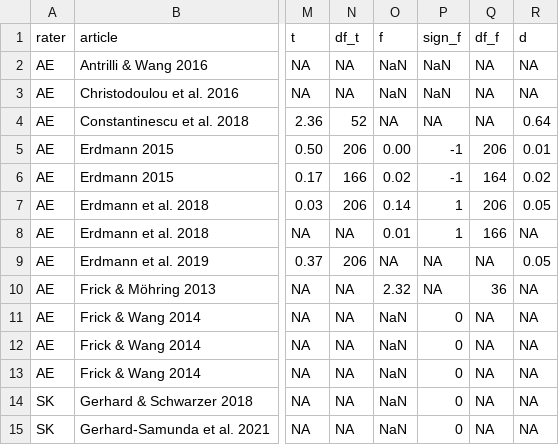
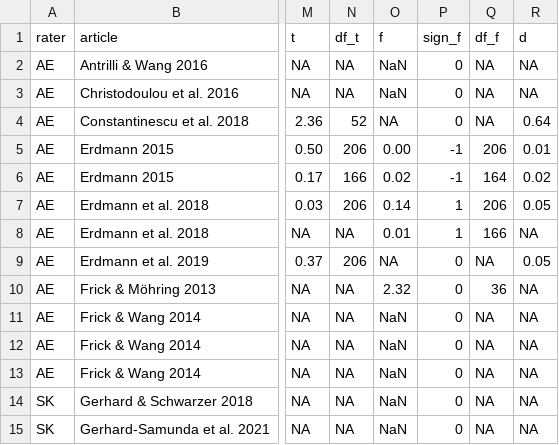
Before and after one commit to SkeideLab/meta_rotation, a TSV file: data/04_gender.tsv, drawn as a sheet; only a part is shown, gaps mark what is left out; the diff covers the shown part only; the diff names each change by its address in the sheet, - before the commit and + after, or states it on an @@ line.

Commit message:
Fix signs of F values

```diff
--- a/data/04_gender.tsv
+++ b/data/04_gender.tsv
-P2:P3 (sign_f): NaN
+P2:P3 (sign_f): 0
-P4 (sign_f): NA
+P4 (sign_f): 0
-P9:P10 (sign_f): NA
+P9:P10 (sign_f): 0
```
Also changed, not shown: 12 edited cells elsewhere in this file.
